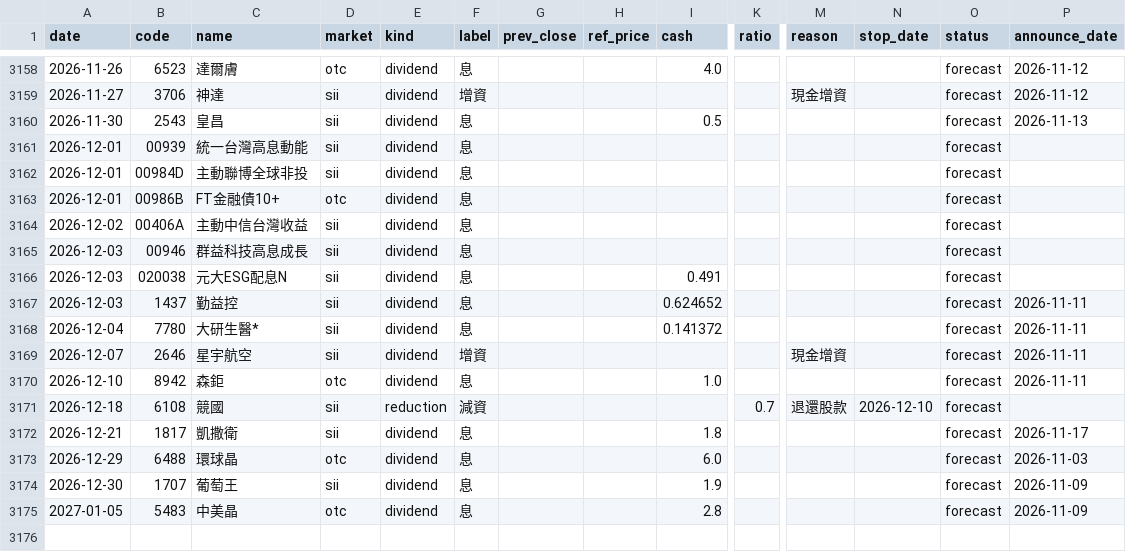
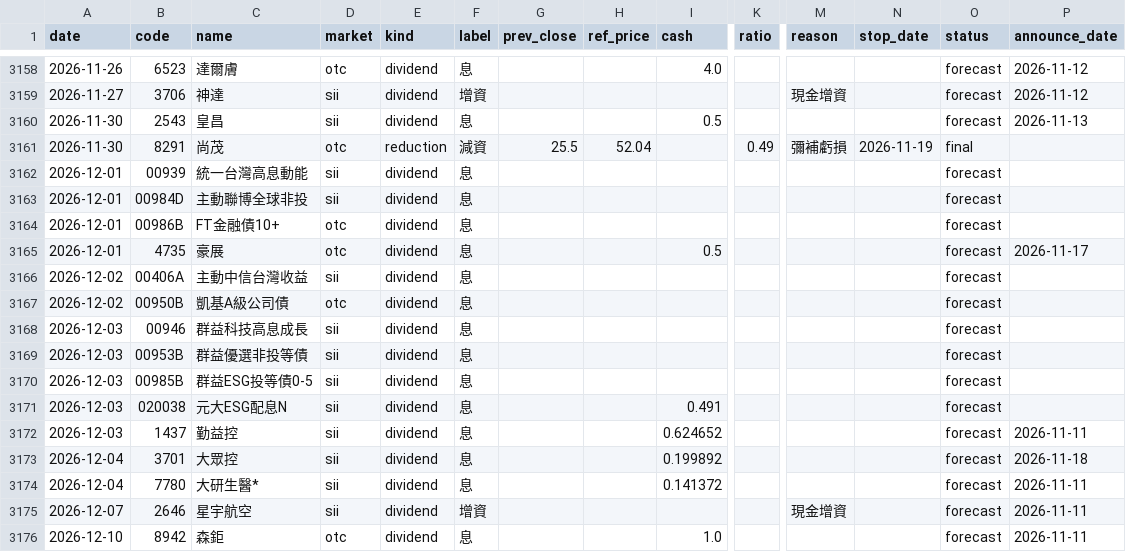
Before and after one commit to kevin92827/stock_track, a CSV file: data/corp_actions.csv, drawn as a sheet; only a part is shown, gaps mark what is left out; the shorter side is filled out with more unchanged rows; rows hold the shown columns only; the diff covers the shown part only; the diff names each change by its address in the sheet, - before the commit and + after, or states it on an @@ line.

```diff
--- a/data/corp_actions.csv
+++ b/data/corp_actions.csv
+row 3161: 2026-11-30 | 8291 | 尚茂 | otc | reduction | 減資 | 25.5 | 52.04 |  | 0.49 | 彌補虧損 | 2026-11-19 | final
+row 3165: 2026-12-01 | 4735 | 豪展 | otc | dividend | 息 |  |  | 0.5 |  |  |  | forecast | 2026-11-17
+row 3167: 2026-12-02 | 00950B | 凱基A級公司債 | otc | dividend | 息 |  |  |  |  |  |  | forecast
+row 3169: 2026-12-03 | 00953B | 群益優選非投等債 | sii | dividend | 息 |  |  |  |  |  |  | forecast
+row 3170: 2026-12-03 | 00985B | 群益ESG投等債0-5 | sii | dividend | 息 |  |  |  |  |  |  | forecast
+row 3173: 2026-12-04 | 3701 | 大眾控 | sii | dividend | 息 |  |  | 0.199892 |  |  |  | forecast | 2026-11-18
```
Also changed, not shown: 41 edited cells elsewhere in this file, 8 other files.
